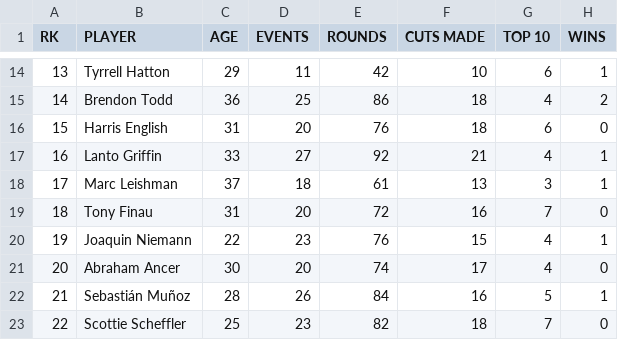
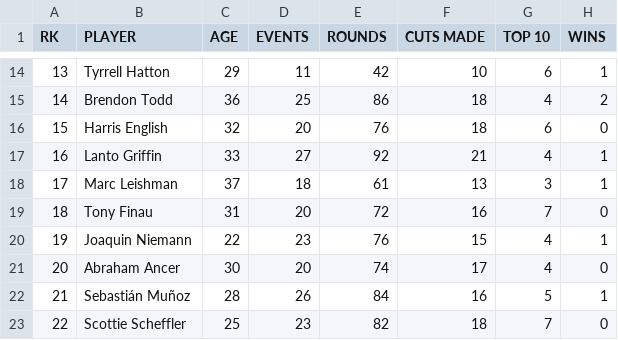
Before and after one commit to egkennedy93/UFMBA22_Managerial_Statistics, a CSV file: team_project/DataSets/ESPN_2020_Stats.csv, drawn as a sheet; only a part is shown, gaps mark what is left out; the diff names each change by its address in the sheet, - before the commit and + after, or states it on an @@ line.

```diff
--- a/team_project/DataSets/ESPN_2020_Stats.csv
+++ b/team_project/DataSets/ESPN_2020_Stats.csv
-C16 (AGE): 31
+C16 (AGE): 32
```
Also changed, not shown: team_project/DataSets/PGA_stats_TOTAL 1 PUTTS - INSIDE 5'.csv, team_project/DataSets/PGA_stats_ball_speed.csv, 34 other files.
